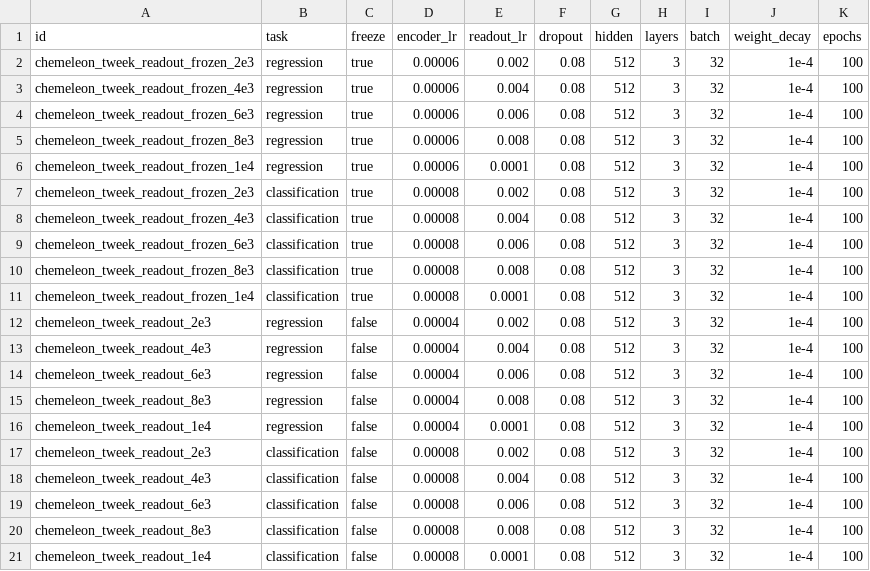
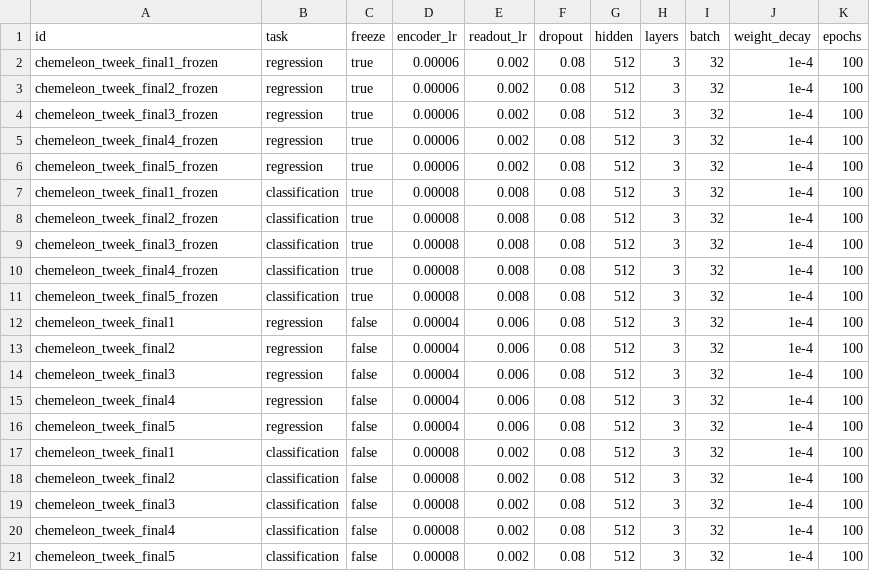
Before and after one commit to s225733/dtu-cyp-project, a CSV file: experiments/chemeleon_finetune_tweeks.csv, drawn as a sheet.

Commit message:
final test

```diff
--- a/experiments/chemeleon_finetune_tweeks.csv
+++ b/experiments/chemeleon_finetune_tweeks.csv
@@ -1,21 +1,21 @@
 id,task,freeze,encoder_lr,readout_lr,dropout,hidden,layers,batch,weight_decay,epochs
-chemeleon_tweek_readout_frozen_2e3,regression,true,0.00006,0.002,0.08,512,3,32,1e-4,100
-chemeleon_tweek_readout_frozen_4e3,regression,true,0.00006,0.004,0.08,512,3,32,1e-4,100
-chemeleon_tweek_readout_frozen_6e3,regression,true,0.00006,0.006,0.08,512,3,32,1e-4,100
-chemeleon_tweek_readout_frozen_8e3,regression,true,0.00006,0.008,0.08,512,3,32,1e-4,100
-chemeleon_tweek_readout_frozen_1e4,regression,true,0.00006,0.0001,0.08,512,3,32,1e-4,100
-chemeleon_tweek_readout_frozen_2e3,classification,true,0.00008,0.002,0.08,512,3,32,1e-4,100
-chemeleon_tweek_readout_frozen_4e3,classification,true,0.00008,0.004,0.08,512,3,32,1e-4,100
-chemeleon_tweek_readout_frozen_6e3,classification,true,0.00008,0.006,0.08,512,3,32,1e-4,100
-chemeleon_tweek_readout_frozen_8e3,classification,true,0.00008,0.008,0.08,512,3,32,1e-4,100
-chemeleon_tweek_readout_frozen_1e4,classification,true,0.00008,0.0001,0.08,512,3,32,1e-4,100
-chemeleon_tweek_readout_2e3,regression,false,0.00004,0.002,0.08,512,3,32,1e-4,100
-chemeleon_tweek_readout_4e3,regression,false,0.00004,0.004,0.08,512,3,32,1e-4,100
-chemeleon_tweek_readout_6e3,regression,false,0.00004,0.006,0.08,512,3,32,1e-4,100
-chemeleon_tweek_readout_8e3,regression,false,0.00004,0.008,0.08,512,3,32,1e-4,100
-chemeleon_tweek_readout_1e4,regression,false,0.00004,0.0001,0.08,512,3,32,1e-4,100
-chemeleon_tweek_readout_2e3,classification,false,0.00008,0.002,0.08,512,3,32,1e-4,100
-chemeleon_tweek_readout_4e3,classification,false,0.00008,0.004,0.08,512,3,32,1e-4,100
-chemeleon_tweek_readout_6e3,classification,false,0.00008,0.006,0.08,512,3,32,1e-4,100
-chemeleon_tweek_readout_8e3,classification,false,0.00008,0.008,0.08,512,3,32,1e-4,100
-chemeleon_tweek_readout_1e4,classification,false,0.00008,0.0001,0.08,512,3,32,1e-4,100
+chemeleon_tweek_final1_frozen,regression,true,0.00006,0.002,0.08,512,3,32,1e-4,100
+chemeleon_tweek_final2_frozen,regression,true,0.00006,0.002,0.08,512,3,32,1e-4,100
+chemeleon_tweek_final3_frozen,regression,true,0.00006,0.002,0.08,512,3,32,1e-4,100
+chemeleon_tweek_final4_frozen,regression,true,0.00006,0.002,0.08,512,3,32,1e-4,100
+chemeleon_tweek_final5_frozen,regression,true,0.00006,0.002,0.08,512,3,32,1e-4,100
+chemeleon_tweek_final1_frozen,classification,true,0.00008,0.008,0.08,512,3,32,1e-4,100
+chemeleon_tweek_final2_frozen,classification,true,0.00008,0.008,0.08,512,3,32,1e-4,100
+chemeleon_tweek_final3_frozen,classification,true,0.00008,0.008,0.08,512,3,32,1e-4,100
+chemeleon_tweek_final4_frozen,classification,true,0.00008,0.008,0.08,512,3,32,1e-4,100
+chemeleon_tweek_final5_frozen,classification,true,0.00008,0.008,0.08,512,3,32,1e-4,100
+chemeleon_tweek_final1,regression,false,0.00004,0.006,0.08,512,3,32,1e-4,100
+chemeleon_tweek_final2,regression,false,0.00004,0.006,0.08,512,3,32,1e-4,100
+chemeleon_tweek_final3,regression,false,0.00004,0.006,0.08,512,3,32,1e-4,100
+chemeleon_tweek_final4,regression,false,0.00004,0.006,0.08,512,3,32,1e-4,100
+chemeleon_tweek_final5,regression,false,0.00004,0.006,0.08,512,3,32,1e-4,100
+chemeleon_tweek_final1,classification,false,0.00008,0.002,0.08,512,3,32,1e-4,100
+chemeleon_tweek_final2,classification,false,0.00008,0.002,0.08,512,3,32,1e-4,100
+chemeleon_tweek_final3,classification,false,0.00008,0.002,0.08,512,3,32,1e-4,100
+chemeleon_tweek_final4,classification,false,0.00008,0.002,0.08,512,3,32,1e-4,100
+chemeleon_tweek_final5,classification,false,0.00008,0.002,0.08,512,3,32,1e-4,100
```
